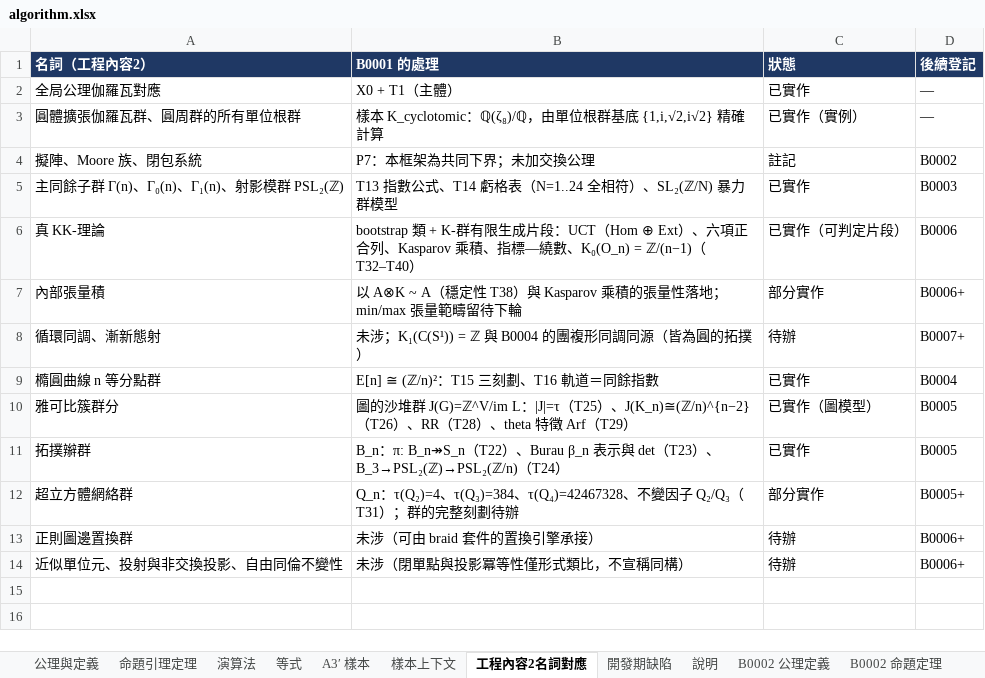
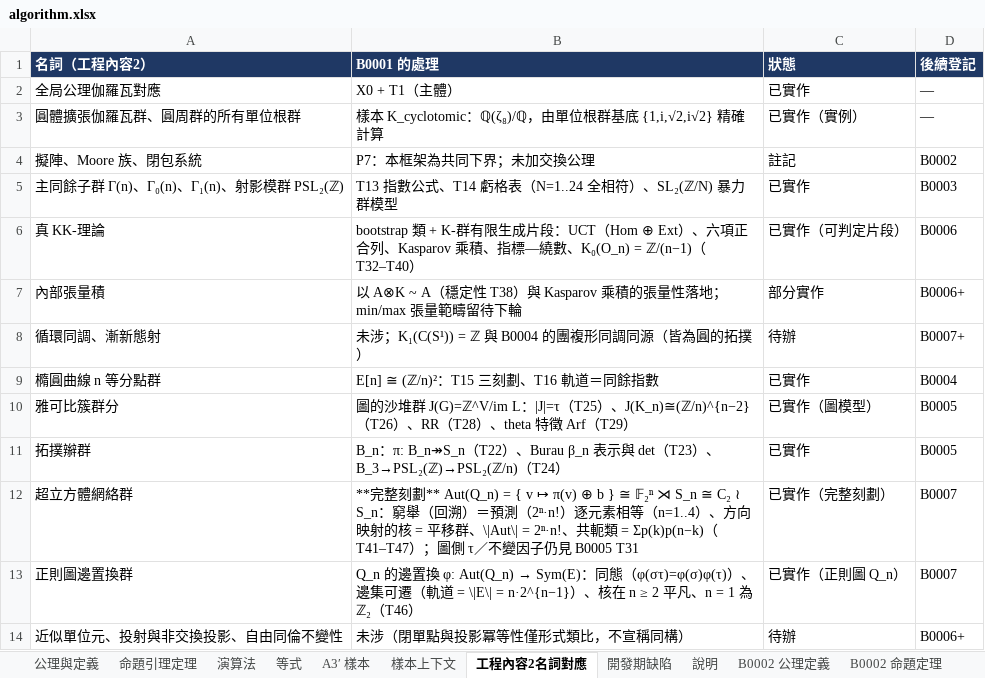
Before and after one commit to algorithms10000/algo2, an Excel workbook: algorithm.xlsx, sheet 工程內容2名詞對應, drawn as a sheet; values as stored, in another font and other column widths than the file's, no borders; the diff names each change by its address in the sheet, - before the commit and + after, or states it on an @@ line.

```diff
--- a/algorithm.xlsx (sheet 工程內容2名詞對應)
+++ b/algorithm.xlsx (sheet 工程內容2名詞對應)
-B12 (B0001 的處理): Q_n：τ(Q₂)=4、τ(Q₃)=384、τ(Q₄)=42467328、不變因子 Q₂/Q₃（T31）；群的完整刻劃待辦
+B12 (B0001 的處理): **完整刻劃** Aut(Q_n) = { v ↦ π(v) ⊕ b } ≅ 𝔽₂ⁿ ⋊ S_n ≅ C₂ ≀ S_n：窮舉（回溯）＝預測（2ⁿ·n!）逐元素相等（n=1..4）、方向映射的核 = 平移群、\|Aut\| = 2ⁿ·n!、共軛類 = Σp(k)p(n−k)（T41–T47）；圖側 τ／不變因子仍見 B0005 T31
-C12 (狀態): 部分實作
+C12 (狀態): 已實作（完整刻劃）
-D12 (後續登記): B0005+
+D12 (後續登記): B0007
@@ B13 (B0001 的處理): 未涉（可由 braid 套件的置換引擎承接） → Q_n 的邊置換 φ: Aut(Q_n) → Sym(E)：同態（φ(στ)=φ(σ)φ(τ)）、邊集可遷（軌道 = \|E\| = n·2^{n−1}）、核在 n ≥ 2 平凡、n = 1 為 ℤ₂（T46） @@
-C13 (狀態): 待辦
+C13 (狀態): 已實作（正則圖 Q_n）
-D13 (後續登記): B0006+
+D13 (後續登記): B0007
```
Also changed, not shown: sheet 開發期缺陷, sheet 說明, other sheet tabs, 21 other files.
